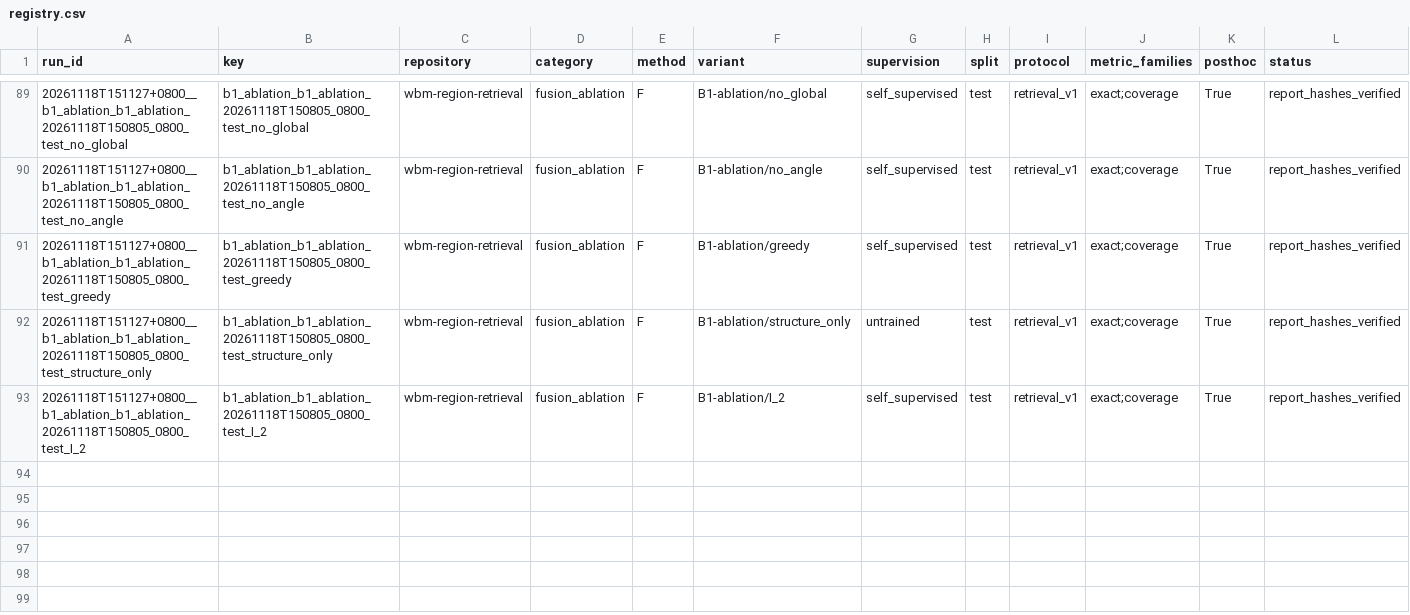
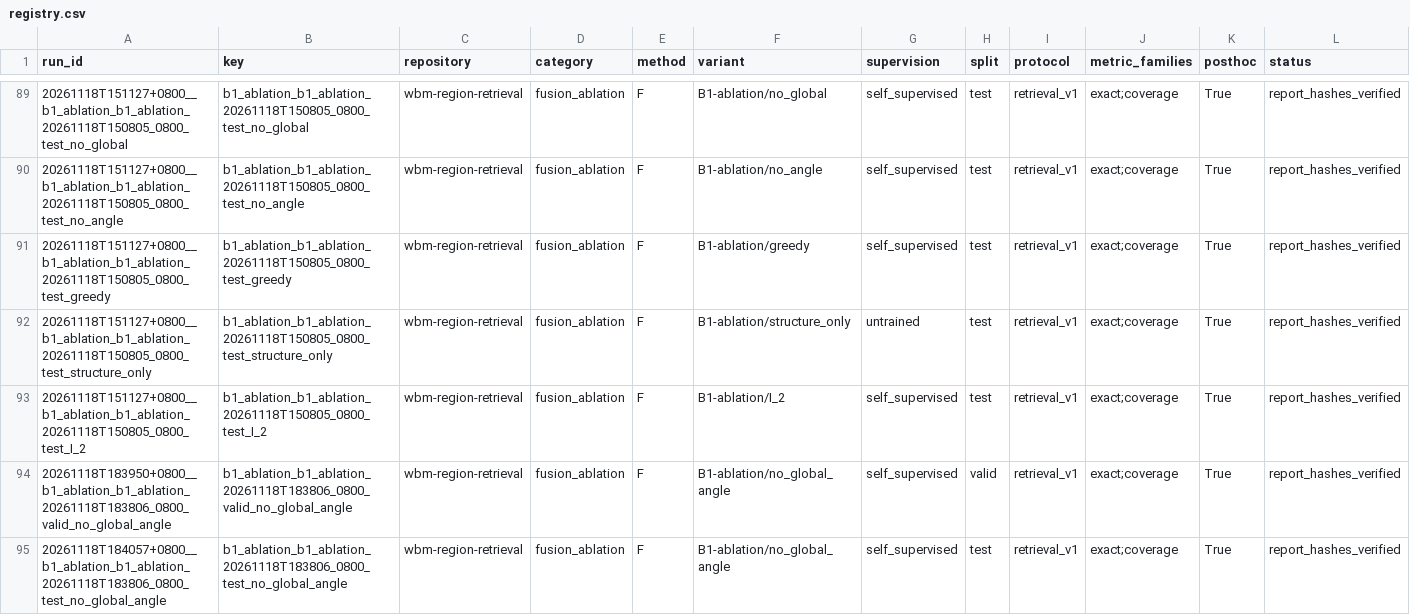
Before and after one commit to wkyKay/wbm-region-retrieval, a CSV file: results_catalog/registry.csv, drawn as a sheet; only a part is shown, gaps mark what is left out; rows hold the shown columns only; the diff names each change by its address in the sheet, - before the commit and + after, or states it on an @@ line.

Commit message:
Register verified joint global and angular deletion results

```diff
--- a/results_catalog/registry.csv
+++ b/results_catalog/registry.csv
+row 94: 20261118T183950+0800__b1_ablation_b1_ablation_20261118T183806_0800_valid_no_global_angle | b1_ablation_b1_ablation_20261118T183806_0800_valid_no_global_angle | wbm-region-retrieval | fusion_ablation | F | B1-ablation/no_global_angle | self_supervised | valid | retrieval_v1 | exact;coverage | True | report_hashes_verified
+row 95: 20261118T184057+0800__b1_ablation_b1_ablation_20261118T183806_0800_test_no_global_angle | b1_ablation_b1_ablation_20261118T183806_0800_test_no_global_angle | wbm-region-retrieval | fusion_ablation | F | B1-ablation/no_global_angle | self_supervised | test | retrieval_v1 | exact;coverage | True | report_hashes_verified
```
Also changed, not shown: 7 other files.
